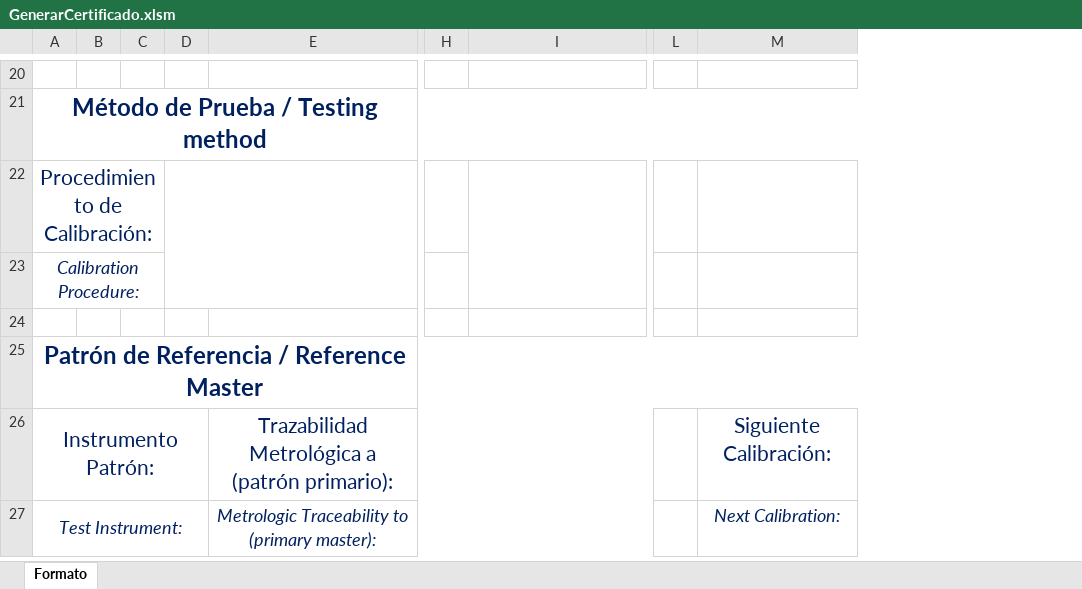
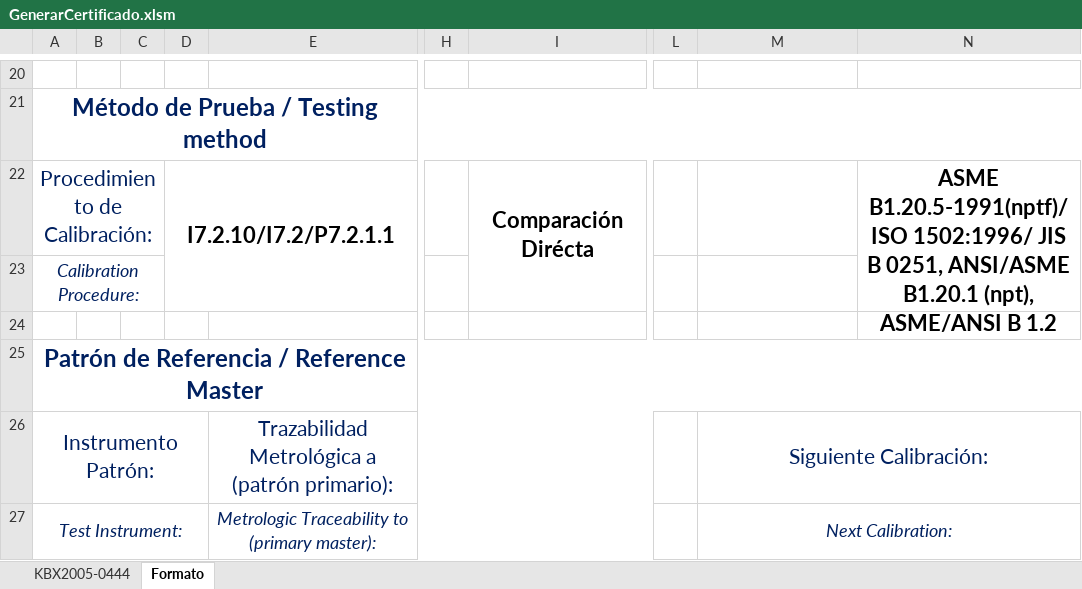
Before and after one commit to hocht/Kalibrix, an Excel workbook: GenerarCertificado.xlsm, sheet Formato, drawn as a sheet; only a part is shown, gaps mark what is left out; values as stored, in another font and other column widths than the file's, no borders; charts and pictures not drawn; removed rows and columns are numbered as before the commit, all else as after; the diff covers the shown part only; the diff names each change by its address in the sheet, - before the commit and + after, or states it on an @@ line.

```diff
--- a/GenerarCertificado.xlsm (sheet Formato)
+++ b/GenerarCertificado.xlsm (sheet Formato)
+sheet tab: KBX2005-0444
-column C, empty
-column D, empty
+column C, empty
+column D, row 22: I7.2.10/I7.2/P7.2.1.1
-column L, empty
+column L, empty
+column N, row 22: ASME B1.20.5-1991(nptf)/ ISO 1502:1996/ JIS B 0251, ANSI/ASME B1.20.1 (npt), ASME/ANSI B 1.2
-I22: (empty)
+I22: Comparación Dirécta
+M26:N26 merged
+M27:N27 merged
```
Also changed, not shown: 7 added rows, 14 removed rows, 6 edited cells and merged cells elsewhere in this sheet, charts or pictures.
